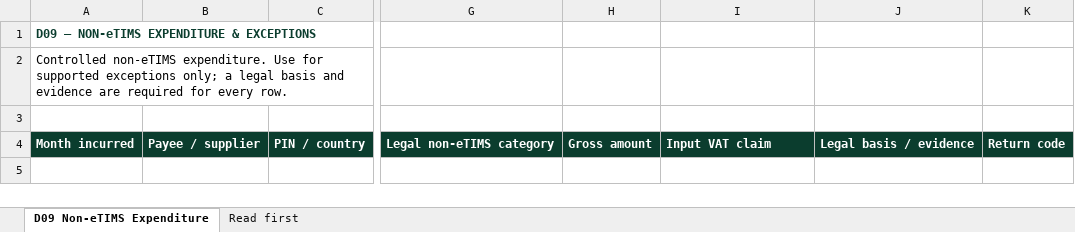
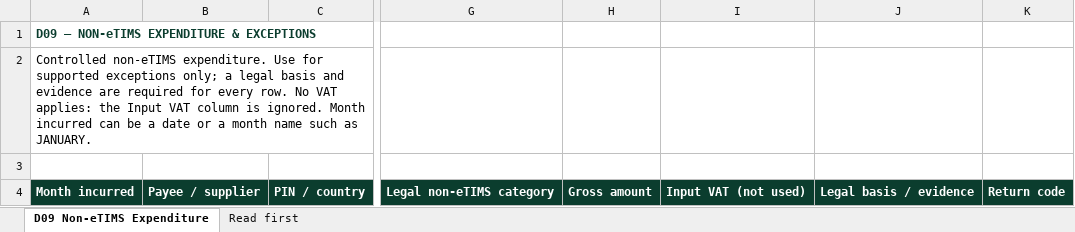
Before and after one commit to cpaalarcon-ux/PCL-CRM, an Excel workbook: templates/Non_eTIMS_Manual_Template.xlsx, sheet D09 Non-eTIMS Expenditure, drawn as a sheet; only a part is shown, gaps mark what is left out; values as stored, in another font and other column widths than the file's, no borders; the diff names each change by its address in the sheet, - before the commit and + after, or states it on an @@ line.

```diff
--- a/templates/Non_eTIMS_Manual_Template.xlsx (sheet D09 Non-eTIMS Expenditure)
+++ b/templates/Non_eTIMS_Manual_Template.xlsx (sheet D09 Non-eTIMS Expenditure)
-A2: …every row.
+A2: …every row. No VAT applies: the Input VAT column is ignored. Month incurred can be a date or a month name such as JANUARY.
-I4: Input VAT claim
+I4: Input VAT (not used)
```
Also changed, not shown: sheet Read first, 31 other files.
